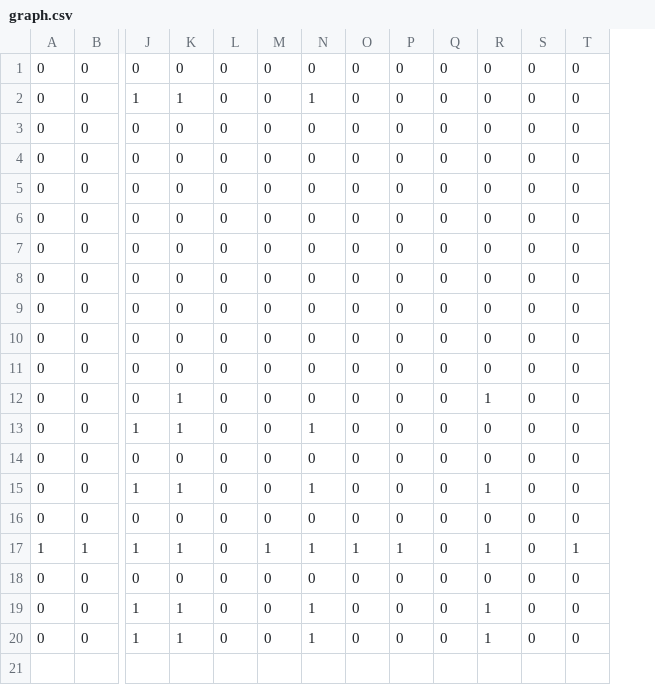
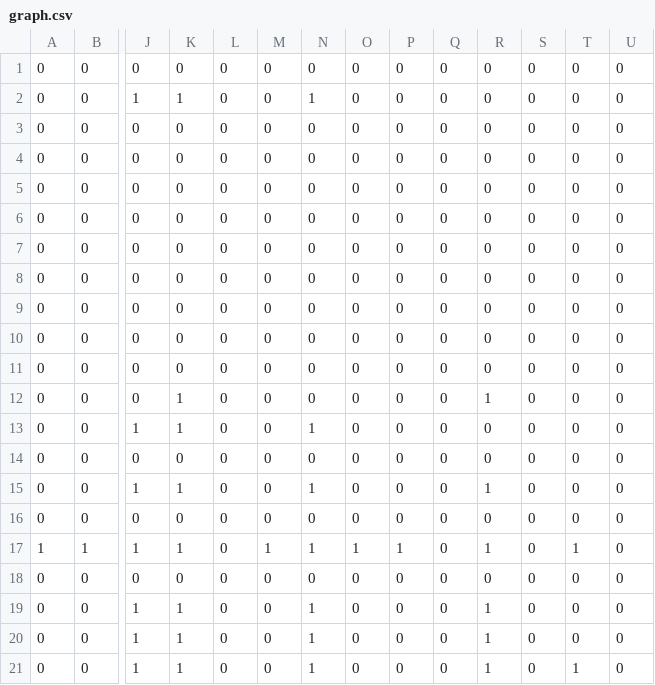
Before and after one commit to jjbl99/kidney-game, a CSV file: player1/graph.csv, drawn as a sheet; only a part is shown, gaps mark what is left out; rows hold the shown columns only; the diff names each change by its address in the sheet, - before the commit and + after, or states it on an @@ line.

```diff
--- a/player1/graph.csv
+++ b/player1/graph.csv
+column U, rows 1-20: all 0
+row 21: 0 | 0 | 1 | 1 | 0 | 0 | 1 | 0 | 0 | 0 | 1 | 0 | 1 | 0
```
Also changed, not shown: player1/data.csv, 2 other files.
